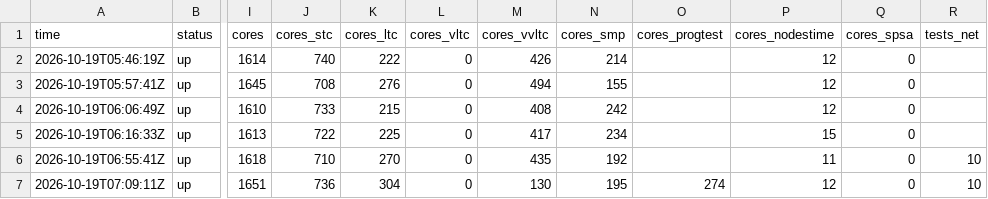
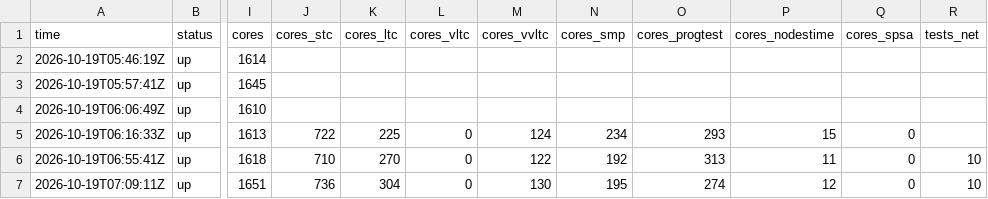
Before and after one commit to xu-shawn/fishtest_track, a CSV file: data/checks.csv, drawn as a sheet; only a part is shown, gaps mark what is left out; the diff names each change by its address in the sheet, - before the commit and + after, or states it on an @@ line.

```diff
--- a/data/checks.csv
+++ b/data/checks.csv
-J2 (cores_stc): 740
+J2 (cores_stc): (empty)
-K2 (cores_ltc): 222
+K2 (cores_ltc): (empty)
-L2:L4 (cores_vltc): 0
+L2:L4 (cores_vltc): (empty)
-M2 (cores_vvltc): 426
+M2 (cores_vvltc): (empty)
-N2 (cores_smp): 214
+N2 (cores_smp): (empty)
-P2:P4 (cores_nodestime): 12
+P2:P4 (cores_nodestime): (empty)
-Q2:Q4 (cores_spsa): 0
+Q2:Q4 (cores_spsa): (empty)
-J3 (cores_stc): 708
+J3 (cores_stc): (empty)
-K3 (cores_ltc): 276
+K3 (cores_ltc): (empty)
-M3 (cores_vvltc): 494
+M3 (cores_vvltc): (empty)
-N3 (cores_smp): 155
+N3 (cores_smp): (empty)
-J4 (cores_stc): 733
+J4 (cores_stc): (empty)
-K4 (cores_ltc): 215
+K4 (cores_ltc): (empty)
-M4 (cores_vvltc): 408
+M4 (cores_vvltc): (empty)
-N4 (cores_smp): 242
+N4 (cores_smp): (empty)
-M5 (cores_vvltc): 417
+M5 (cores_vvltc): 124
-O5 (cores_progtest): (empty)
+O5 (cores_progtest): 293
-M6 (cores_vvltc): 435
+M6 (cores_vvltc): 122
-O6 (cores_progtest): (empty)
+O6 (cores_progtest): 313
```
Also changed, not shown: 2 other files.
